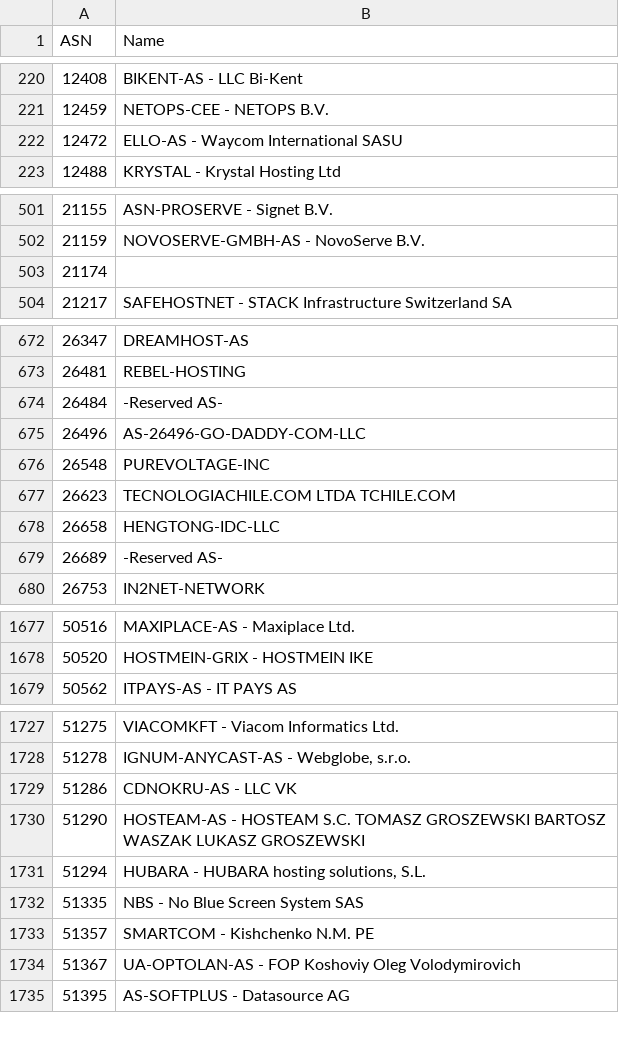
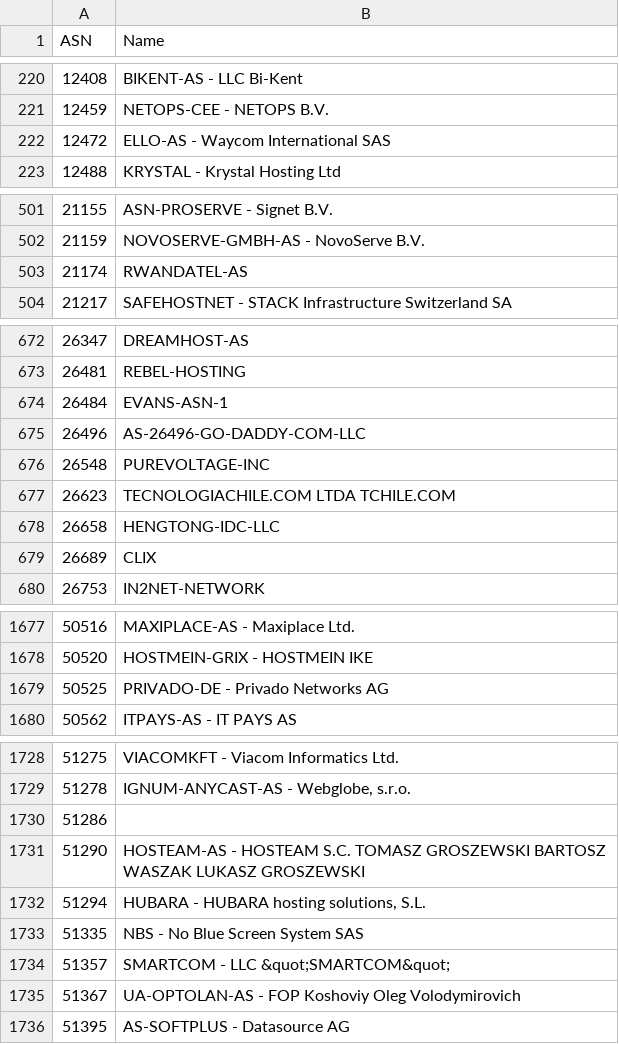
Before and after one commit to Munzy/blackbox, a CSV file: blocks/hosting/hosting.csv, drawn as a sheet; only a part is shown, gaps mark what is left out; the diff covers the shown part only.

Commit message:
Update from https://github.com/Munzy/blackbox/commit/59bfbcc38cbab1b8e8e537ffa59bacadca5c1191

```diff
--- a/blocks/hosting/hosting.csv
+++ b/blocks/hosting/hosting.csv
@@ -221,3 +221,3 @@ ASN,Name
 12459,"NETOPS-CEE - NETOPS B.V."
-12472,"ELLO-AS - Waycom International SASU"
+12472,"ELLO-AS - Waycom International SAS"
 12488,"KRYSTAL - Krystal Hosting Ltd"
@@ -502,3 +502,3 @@ ASN,Name
 21159,"NOVOSERVE-GMBH-AS - NovoServe B.V."
-21174,
+21174,RWANDATEL-AS
 21217,"SAFEHOSTNET - STACK Infrastructure Switzerland SA"
@@ -673,3 +673,3 @@ ASN,Name
 26481,REBEL-HOSTING
-26484,"-Reserved AS-"
+26484,EVANS-ASN-1
 26496,AS-26496-GO-DADDY-COM-LLC
@@ -678,3 +678,3 @@ ASN,Name
 26658,HENGTONG-IDC-LLC
-26689,"-Reserved AS-"
+26689,CLIX
 26753,IN2NET-NETWORK
@@ -1678,2 +1678,3 @@ ASN,Name
 50520,"HOSTMEIN-GRIX - HOSTMEIN IKE"
+50525,"PRIVADO-DE - Privado Networks AG"
 50562,"ITPAYS-AS - IT PAYS AS"
@@ -1728,3 +1729,3 @@ ASN,Name
 51278,"IGNUM-ANYCAST-AS - Webglobe, s.r.o."
-51286,"CDNOKRU-AS - LLC VK"
+51286,
 51290,"HOSTEAM-AS - HOSTEAM S.C. TOMASZ GROSZEWSKI BARTOSZ WASZAK LUKASZ GROSZEWSKI"
@@ -1732,3 +1733,3 @@ ASN,Name
 51335,"NBS - No Blue Screen System SAS"
-51357,"SMARTCOM - Kishchenko N.M. PE"
+51357,"SMARTCOM - LLC &quot;SMARTCOM&quot;"
 51367,"UA-OPTOLAN-AS - FOP Koshoviy Oleg Volodymirovich"
```
Also changed, not shown: 21 edited cells elsewhere in this file.
